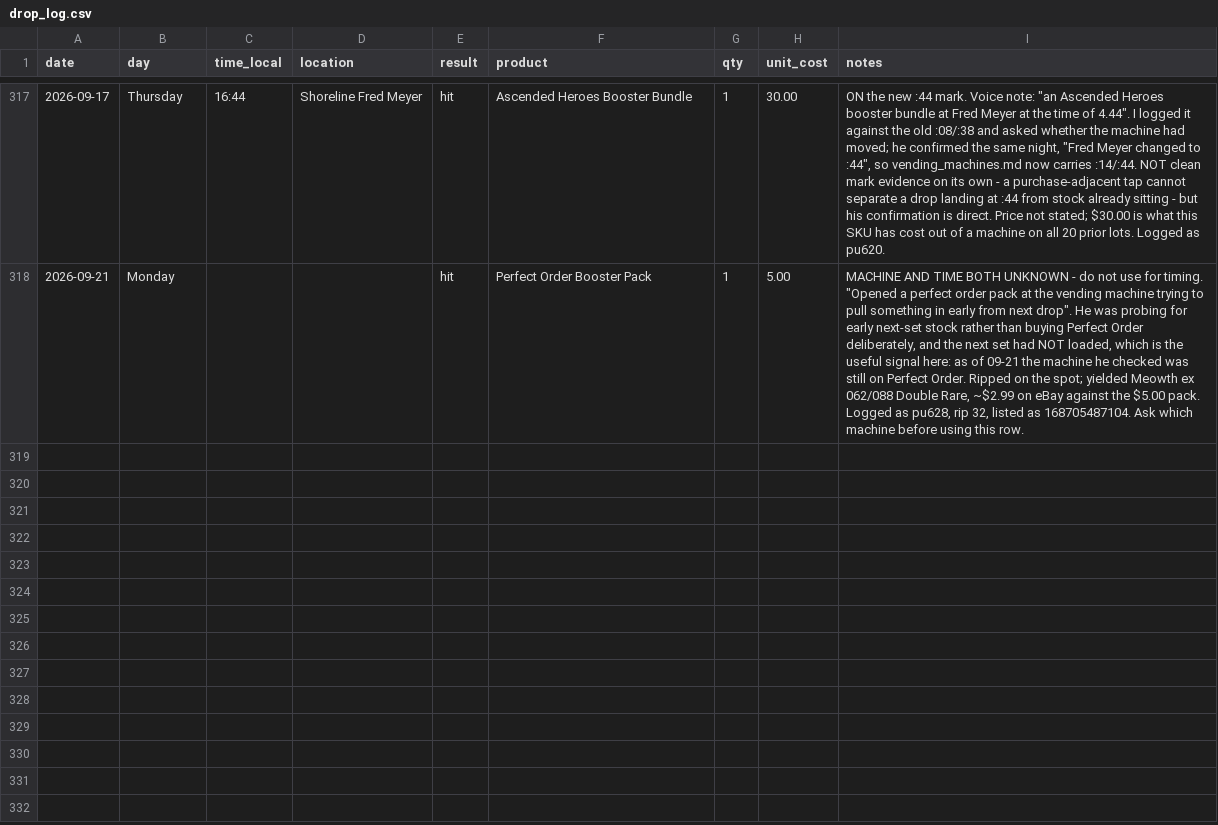
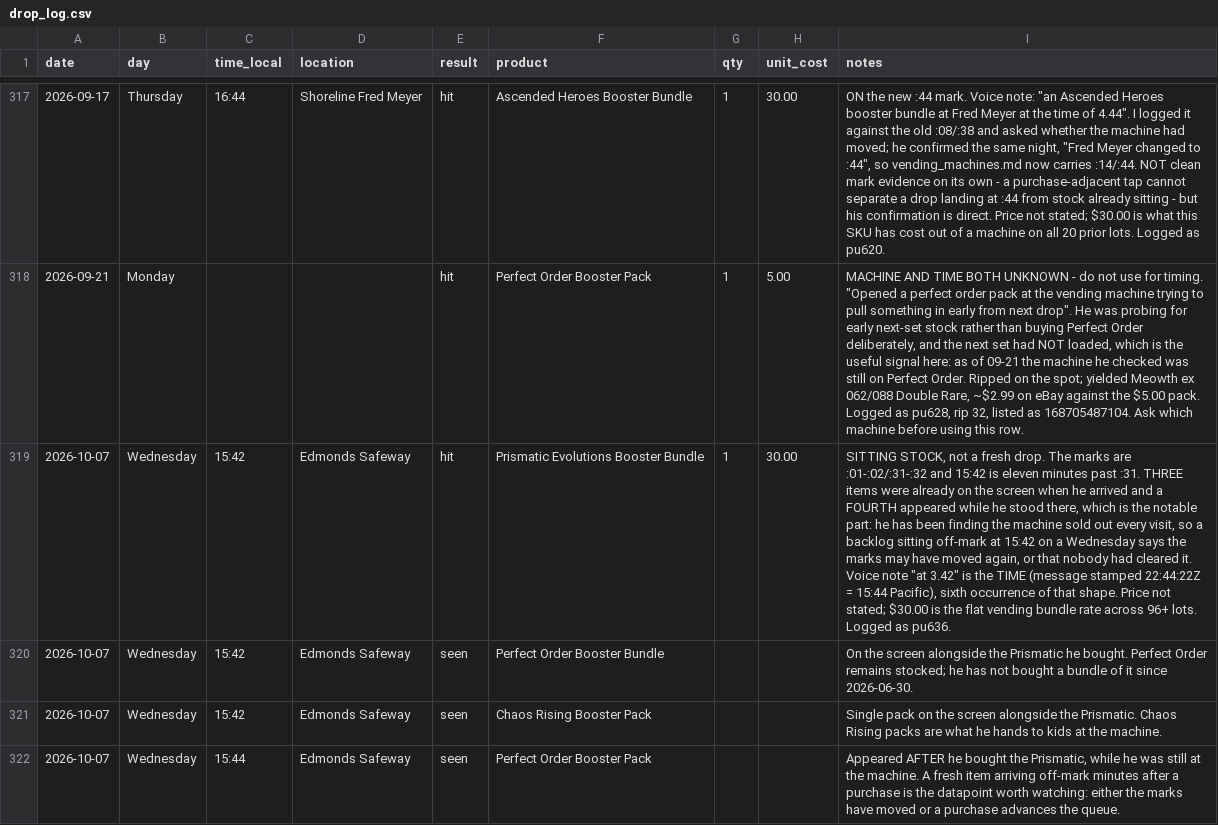
Before and after one commit to IsoscelesKr4mer/pokestonks, a CSV file: data/drop_log.csv, drawn as a sheet; only a part is shown, gaps mark what is left out; the diff names each change by its address in the sheet, - before the commit and + after, or states it on an @@ line.

```diff
--- a/data/drop_log.csv
+++ b/data/drop_log.csv
+row 319: 2026-10-07 | Wednesday | 15:42 | Edmonds Safeway | hit | Prismatic Evolutions Booster Bundle | 1 | 30.00 | SITTING STOCK, not a fresh drop. The marks are :01-:02/:31-:32 and 15:42 is eleven minutes past :31. THREE items were already on the screen when he arrived and a FOURTH appeared while he stood there, which is the notable part: he has been finding the machine sold out every visit, so a backlog sitting off-mark at 15:42 on a Wednesday says the marks may have moved again, or that nobody had cleared it. Voice note "at 3.42" is the TIME (message stamped 22:44:22Z = 15:44 Pacific), sixth occurrence of that shape. Price not stated; $30.00 is the flat vending bundle rate across 96+ lots. Logged as pu636.
+row 320: 2026-10-07 | Wednesday | 15:42 | Edmonds Safeway | seen | Perfect Order Booster Bundle |  |  | On the screen alongside the Prismatic he bought. Perfect Order remains stocked; he has not bought a bundle of it since 2026-06-30.
+row 321: 2026-10-07 | Wednesday | 15:42 | Edmonds Safeway | seen | Chaos Rising Booster Pack |  |  | Single pack on the screen alongside the Prismatic. Chaos Rising packs are what he hands to kids at the machine.
+row 322: 2026-10-07 | Wednesday | 15:44 | Edmonds Safeway | seen | Perfect Order Booster Pack |  |  | Appeared AFTER he bought the Prismatic, while he was still at the machine. A fresh item arriving off-mark minutes after a purchase is the datapoint worth watching: either the marks have moved or a purchase advances the queue.
```
Also changed, not shown: 2 other files.
